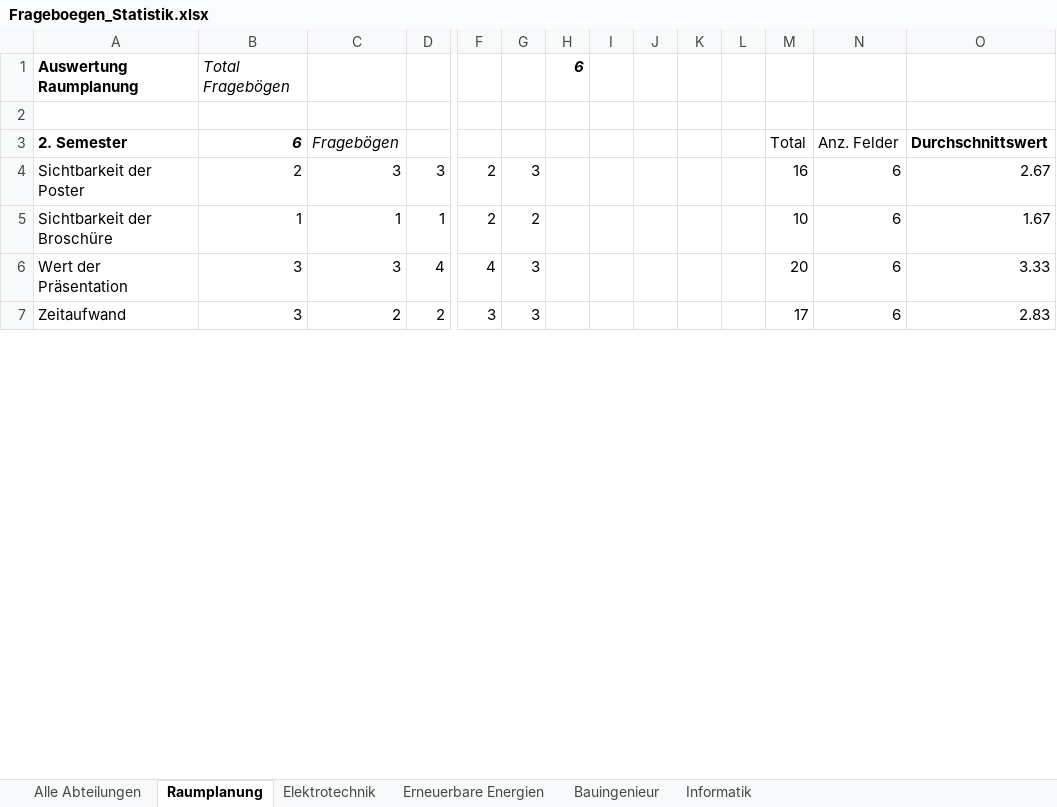
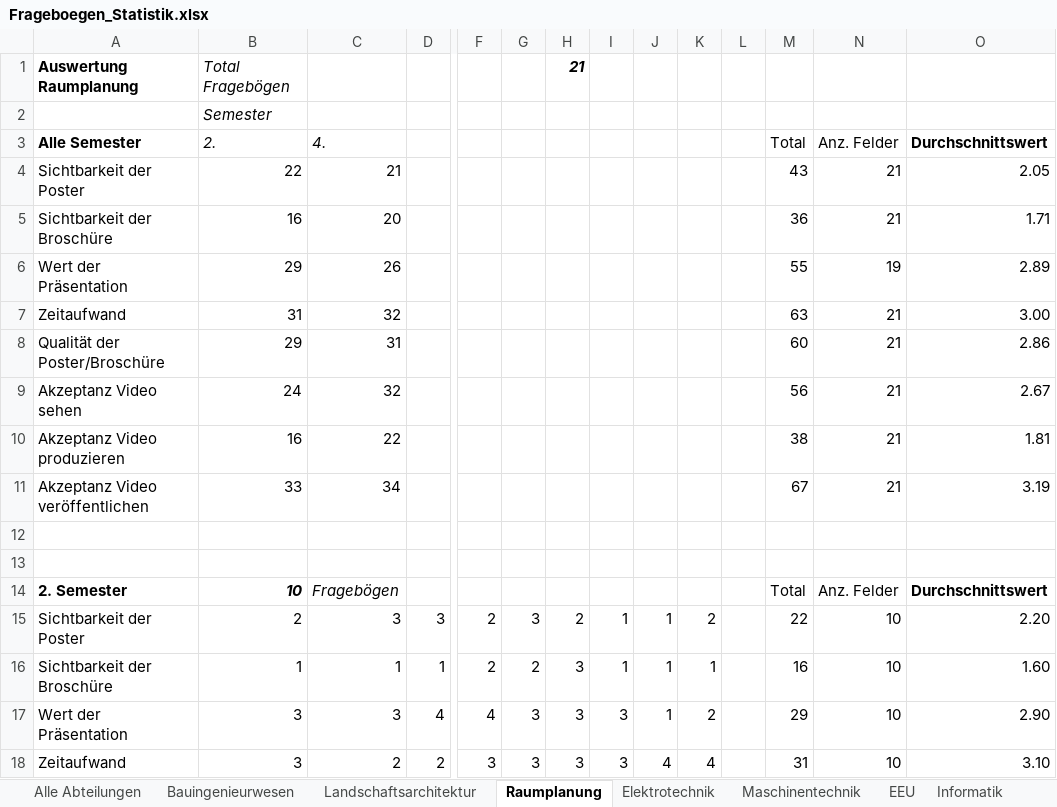
Before and after one commit to lukaselmer/hsr-bachelor-thesis-videowall, an Excel workbook: doc/Bericht/05_Technischer Bericht/03_Vorstudie/Frageboegen_Statistik.xlsx, sheet Raumplanung, drawn as a sheet; only a part is shown, gaps mark what is left out; values as stored, in another font and other column widths than the file's, no borders; charts and pictures not drawn; addresses are those after the commit; rows hold the shown columns only; the diff covers the shown part only; the diff names each change by its address in the sheet, - before the commit and + after, or states it on an @@ line.

```diff
--- a/doc/Bericht/05_Technischer Bericht/03_Vorstudie/Frageboegen_Statistik.xlsx (sheet Raumplanung)
+++ b/doc/Bericht/05_Technischer Bericht/03_Vorstudie/Frageboegen_Statistik.xlsx (sheet Raumplanung)
-sheet tab: Erneuerbare Energien
+sheet tab: EEU
-sheet tab: Bauingenieur
+sheet tab: Bauingenieurwesen
+sheet tab: Landschaftsarchitektur
+sheet tab: Maschinentechnik
@@ sheet tab order changed: Alle Abteilungen | Bauingenieurwesen | Landschaftsarchitektur | Raumplanung | Elektrotechnik | Maschinentechnik | EEU | Informatik @@
-H1: 6
+H1: 21
+row 2:  | Semester
+row 3: Alle Semester | 2. | 4. |  |  |  |  |  |  |  |  | Total | Anz. Felder | Durchschnittswert
+row 4: Sichtbarkeit der Poster | 22 | 21 |  |  |  |  |  |  |  |  | 43 | 21 | 2.05
+row 5: Sichtbarkeit der Broschüre | 16 | 20 |  |  |  |  |  |  |  |  | 36 | 21 | 1.71
+row 6: Wert der Präsentation | 29 | 26 |  |  |  |  |  |  |  |  | 55 | 19 | 2.89
+row 7: Zeitaufwand | 31 | 32 |  |  |  |  |  |  |  |  | 63 | 21 | 3.00
+row 8: Qualität der Poster/Broschüre | 29 | 31 |  |  |  |  |  |  |  |  | 60 | 21 | 2.86
+row 9: Akzeptanz Video sehen | 24 | 32 |  |  |  |  |  |  |  |  | 56 | 21 | 2.67
+row 10: Akzeptanz Video produzieren | 16 | 22 |  |  |  |  |  |  |  |  | 38 | 21 | 1.81
+row 11: Akzeptanz Video veröffentlichen | 33 | 34 |  |  |  |  |  |  |  |  | 67 | 21 | 3.19
+row 13: (empty)
-B14: 6
+B14: 10
-H15: (empty)
+H15: 2
-I15:I16: (empty)
+I15:I16: 1
-J15:J17: (empty)
+J15:J17: 1
-K15: (empty)
+K15: 2
-M15: 16
+M15: 22
-N15:N18: 6
+N15:N18: 10
-O15: 2.67
+O15: 2.20
-H16:H18: (empty)
+H16:H18: 3
-K16: (empty)
+K16: 1
-M16: 10
+M16: 16
-O16: 1.67
+O16: 1.60
-I17:I18: (empty)
+I17:I18: 3
-K17: (empty)
+K17: 2
-M17: 20
+M17: 29
-O17: 3.33
+O17: 2.90
-J18: (empty)
+J18: 4
-K18: (empty)
+K18: 4
-M18: 17
+M18: 31
-O18: 2.83
+O18: 3.10
```
Also changed, not shown: 10 added rows and 28 edited cells elsewhere in this sheet, sheet Informatik, sheet Elektrotechnik, sheet Bauingenieurwesen, sheet Alle Abteilungen, sheet EEU, formulas that keep their value, hidden cells, charts or pictures.
